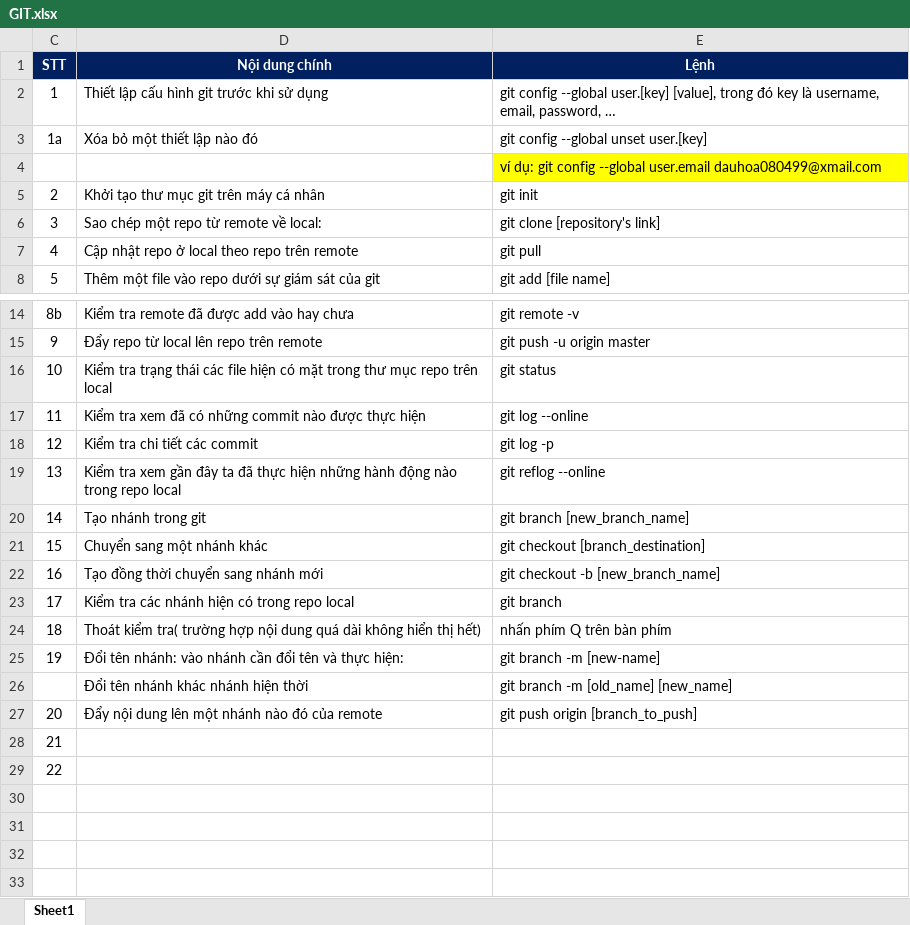
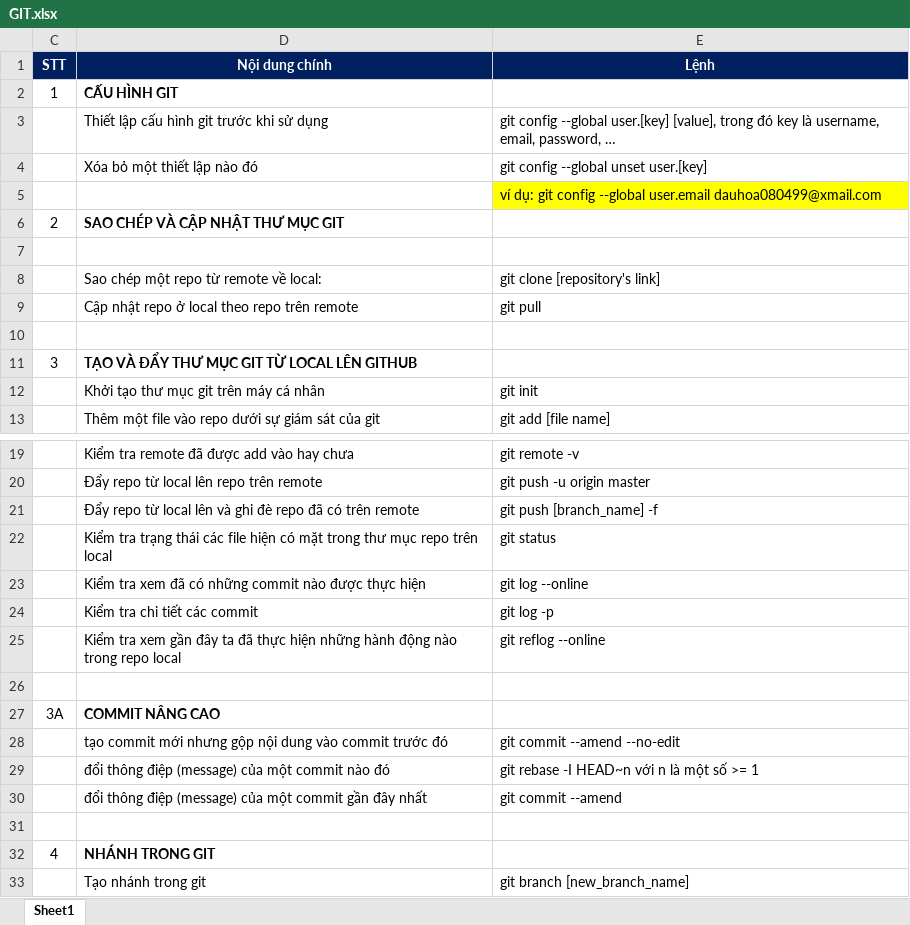
Before and after one commit to thantrieu/GitForBino, an Excel workbook: GIT.xlsx, sheet Sheet1, drawn as a sheet; only a part is shown, gaps mark what is left out; the shorter side is filled out with more unchanged rows; values as stored, in another font and other column widths than the file's, no borders; addresses are those after the commit; the diff covers the shown part only; the diff names each change by its address in the sheet, - before the commit and + after, or states it on an @@ line.

Commit message:
Add main contents

```diff
--- a/GIT.xlsx (sheet Sheet1)
+++ b/GIT.xlsx (sheet Sheet1)
+row 2: 1 | CẤU HÌNH GIT
@@ column C (STT) renumbered between rows 3 and 45 @@
+row 6: 2 | SAO CHÉP VÀ CẬP NHẬT THƯ MỤC GIT
-row 7: 2 | Khởi tạo thư mục git trên máy cá nhân | git init
+row 7: (empty)
+row 10: (empty)
+row 11: 3 | TẠO VÀ ĐẨY THƯ MỤC GIT TỪ LOCAL LÊN GITHUB
+row 12:  | Khởi tạo thư mục git trên máy cá nhân | git init
+row 21:  | Đẩy repo từ local lên và ghi đè repo đã có trên remote | git push [branch_name] -f
+row 26: (empty)
+row 27: 3A | COMMIT NÂNG CAO
+row 28:  | tạo commit mới nhưng gộp nội dung vào commit trước đó | git commit --amend --no-edit
+row 29:  | đổi thông điệp (message) của một commit nào đó | git rebase -I HEAD~n với n là một số >= 1
+row 30:  | đổi thông điệp (message) của một commit gần đây nhất | git commit --amend
+row 31: (empty)
+row 32: 4 | NHÁNH TRONG GIT
```
Also changed, not shown: 6 added rows elsewhere in this sheet.
